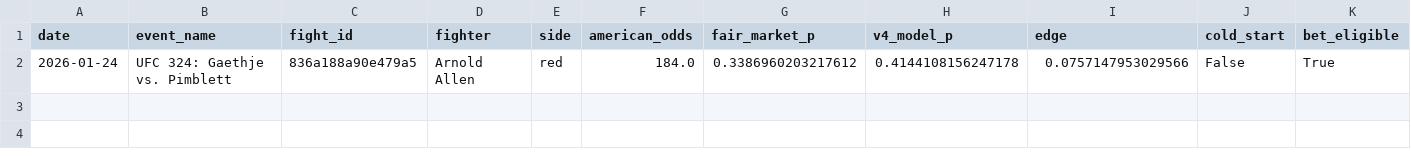
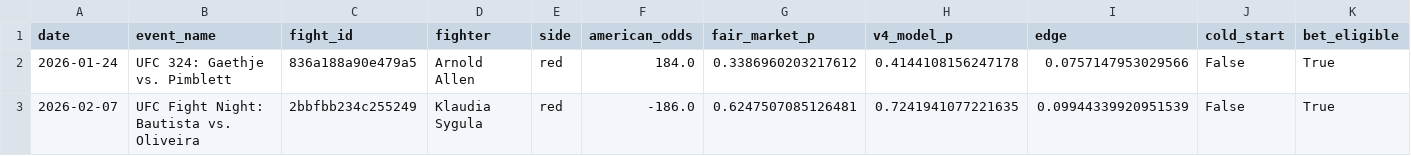
Before and after one commit to ChrisEsau/ufc-ai-clv-tracker, a CSV file: data/research/prop_mispricing/v4_2026_moneyline_walkforward_bets.csv, drawn as a sheet; only a part is shown; rows hold the shown columns only; the diff names each change by its address in the sheet, - before the commit and + after, or states it on an @@ line.

```diff
--- a/data/research/prop_mispricing/v4_2026_moneyline_walkforward_bets.csv
+++ b/data/research/prop_mispricing/v4_2026_moneyline_walkforward_bets.csv
+row 3: 2026-02-07 | UFC Fight Night: Bautista vs. Oliveira | 2bbfbb234c255249 | Klaudia Sygula | red | -186.0 | 0.6247507085126481 | 0.7241941077221635 | 0.09944339920951539 | False | True
```
Also changed, not shown: data/research/prop_mispricing/v4_2026_moneyline_walkforward_card_summary.csv, 2 other files.
